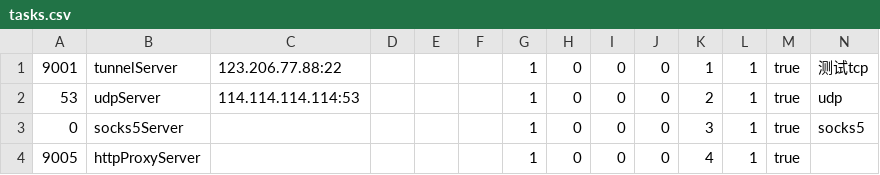
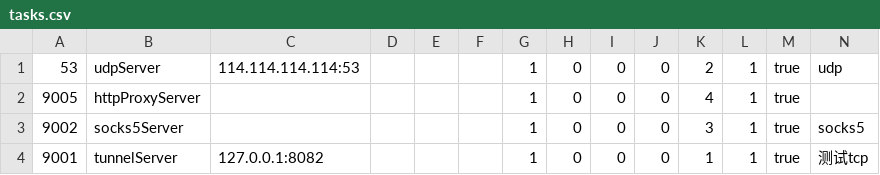
Before and after one commit to ehang-io/nps, a CSV file: conf/tasks.csv, drawn as a sheet.

```diff
--- a/conf/tasks.csv
+++ b/conf/tasks.csv
@@ -1,4 +1,4 @@
-9001,tunnelServer,123.206.77.88:22,,,,1,0,0,0,1,1,true,测试tcp
 53,udpServer,114.114.114.114:53,,,,1,0,0,0,2,1,true,udp
-0,socks5Server,,,,,1,0,0,0,3,1,true,socks5
 9005,httpProxyServer,,,,,1,0,0,0,4,1,true,
+9002,socks5Server,,,,,1,0,0,0,3,1,true,socks5
+9001,tunnelServer,127.0.0.1:8082,,,,1,0,0,0,1,1,true,测试tcp
```
Also changed, not shown: 59 other files.
